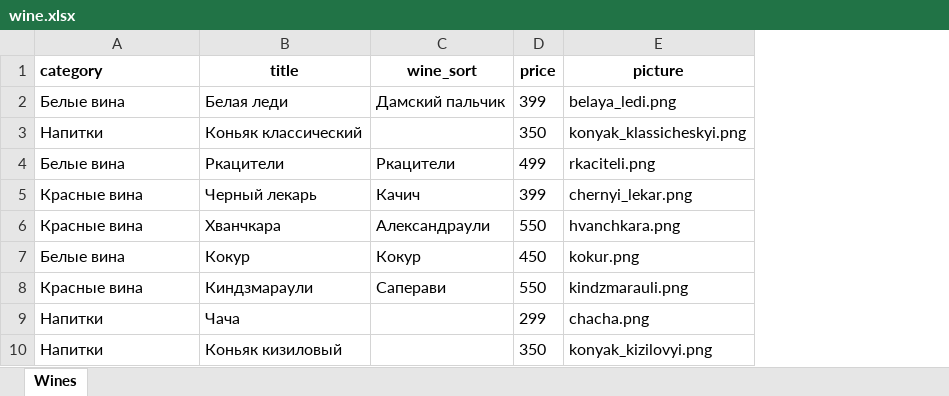
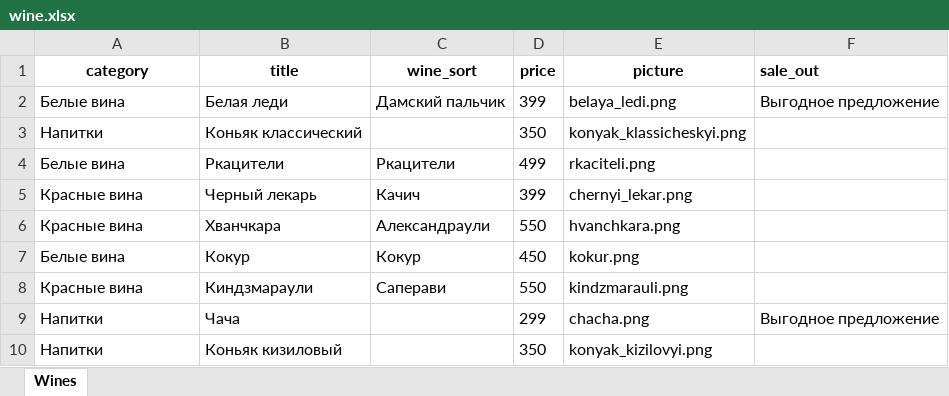
Before and after one commit to OttoAndrey/devman_frontend_lesson1, an Excel workbook: files/wine.xlsx, sheet Wines, drawn as a sheet; values as stored, in another font and other column widths than the file's, no borders; the diff names each change by its address in the sheet, - before the commit and + after, or states it on an @@ line.

```diff
--- a/files/wine.xlsx (sheet Wines)
+++ b/files/wine.xlsx (sheet Wines)
+column F (sale_out), rows 2-9: Выгодное предложение |  |  |  |  |  |  | Выгодное предложение
-A1 alignment: left
+A1 alignment: center
```
Also changed, not shown: 1 other file.
